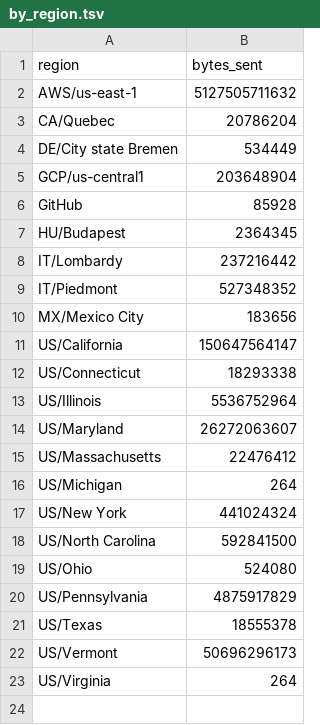
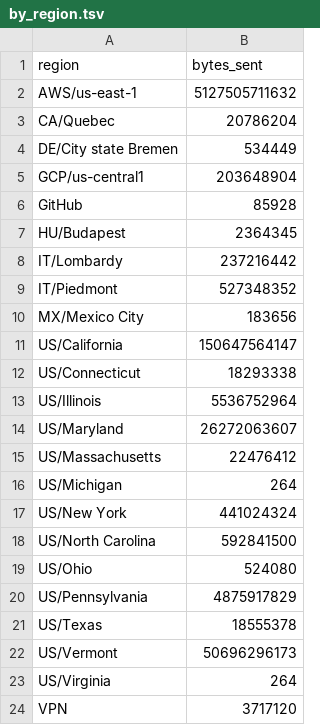
Before and after one commit to aplbrain/ember-dandi-access-summaries, a TSV file: content/summaries/archive/by_region.tsv, drawn as a sheet.

```diff
--- a/content/summaries/archive/by_region.tsv
+++ b/content/summaries/archive/by_region.tsv
@@ -23 +23,2 @@ US/Vermont	50696296173
 US/Virginia	264
+VPN	3717120
```
Also changed, not shown: content/summaries/000398/by_asset.tsv, content/summaries/000431/by_day.tsv, 13 other files.
